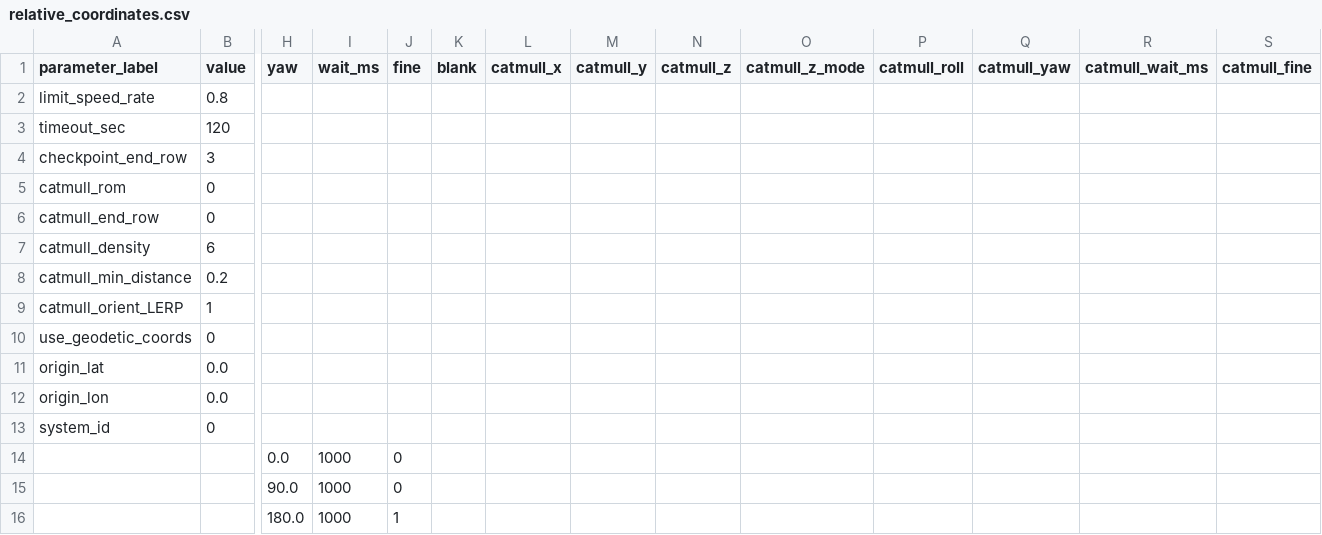
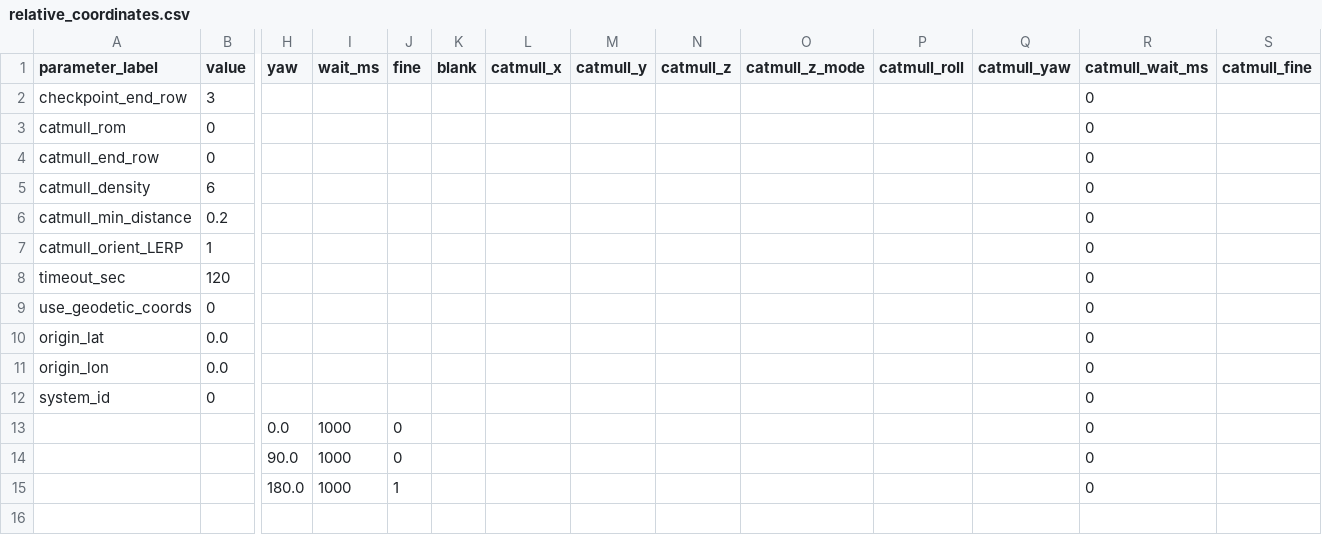
Before and after one commit to KyutechUnderWater/kyubic_ros, a CSV file: kyubic_ws/src/control/automatic/planning/path_planner/assets/sample/relative_coordinates.csv, drawn as a sheet; only a part is shown, gaps mark what is left out; removed rows and columns are numbered as before the commit, all else as after; rows hold the shown columns only; the diff names each change by its address in the sheet, - before the commit and + after, or states it on an @@ line.

```diff
--- a/kyubic_ws/src/control/automatic/planning/path_planner/assets/sample/relative_coordinates.csv
+++ b/kyubic_ws/src/control/automatic/planning/path_planner/assets/sample/relative_coordinates.csv
-row 2: limit_speed_rate | 0.8
-row 3: timeout_sec | 120
-R2:R7 (catmull_wait_ms): (empty)
+R2:R7 (catmull_wait_ms): 0
+row 8: timeout_sec | 120 |  |  |  |  |  |  |  |  |  |  | 0
-R9:R15 (catmull_wait_ms): (empty)
+R9:R15 (catmull_wait_ms): 0
```
Also changed, not shown: kyubic_ws/src/control/automatic/planning/path_planner/assets/sample/latitude_longitude.csv, 2 other files.
